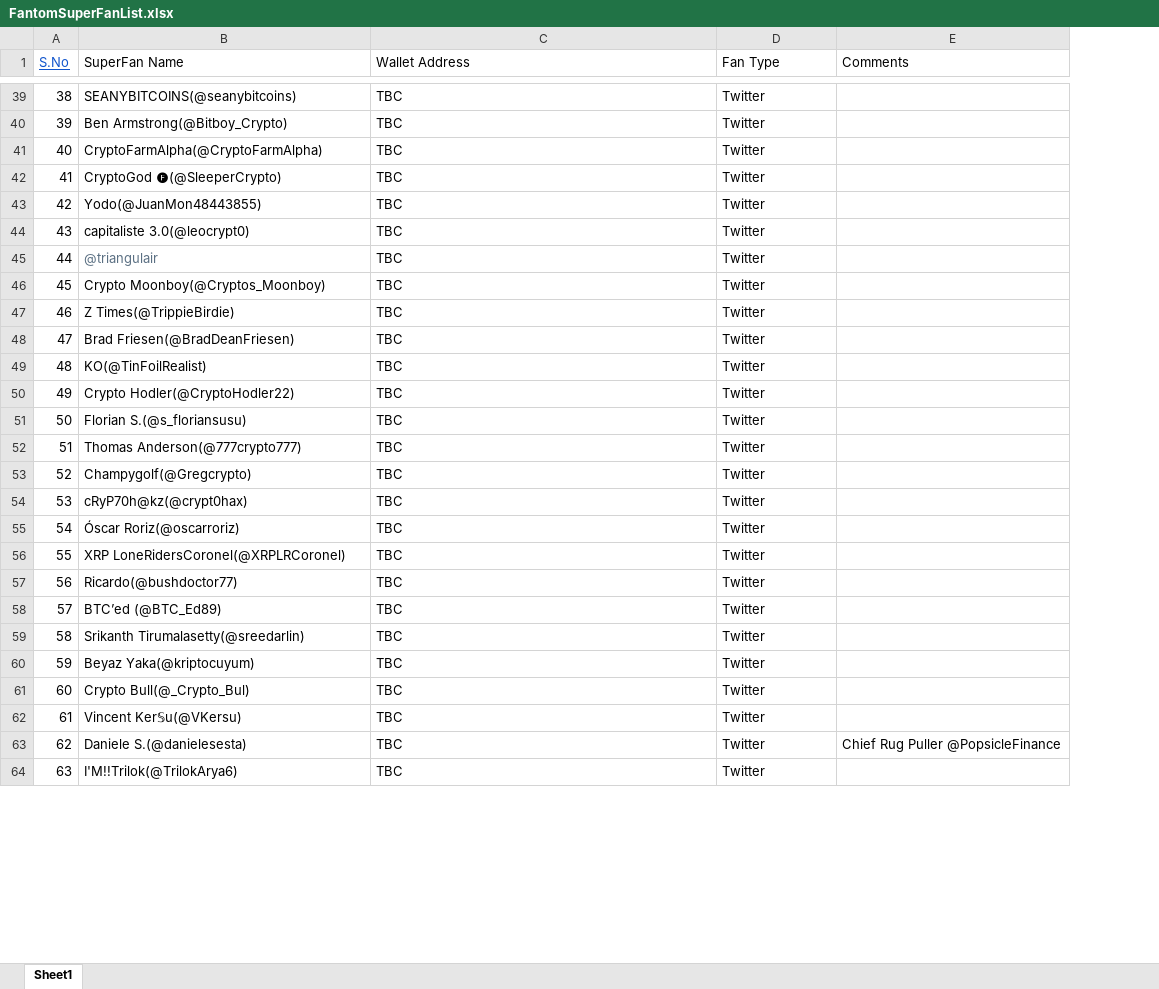
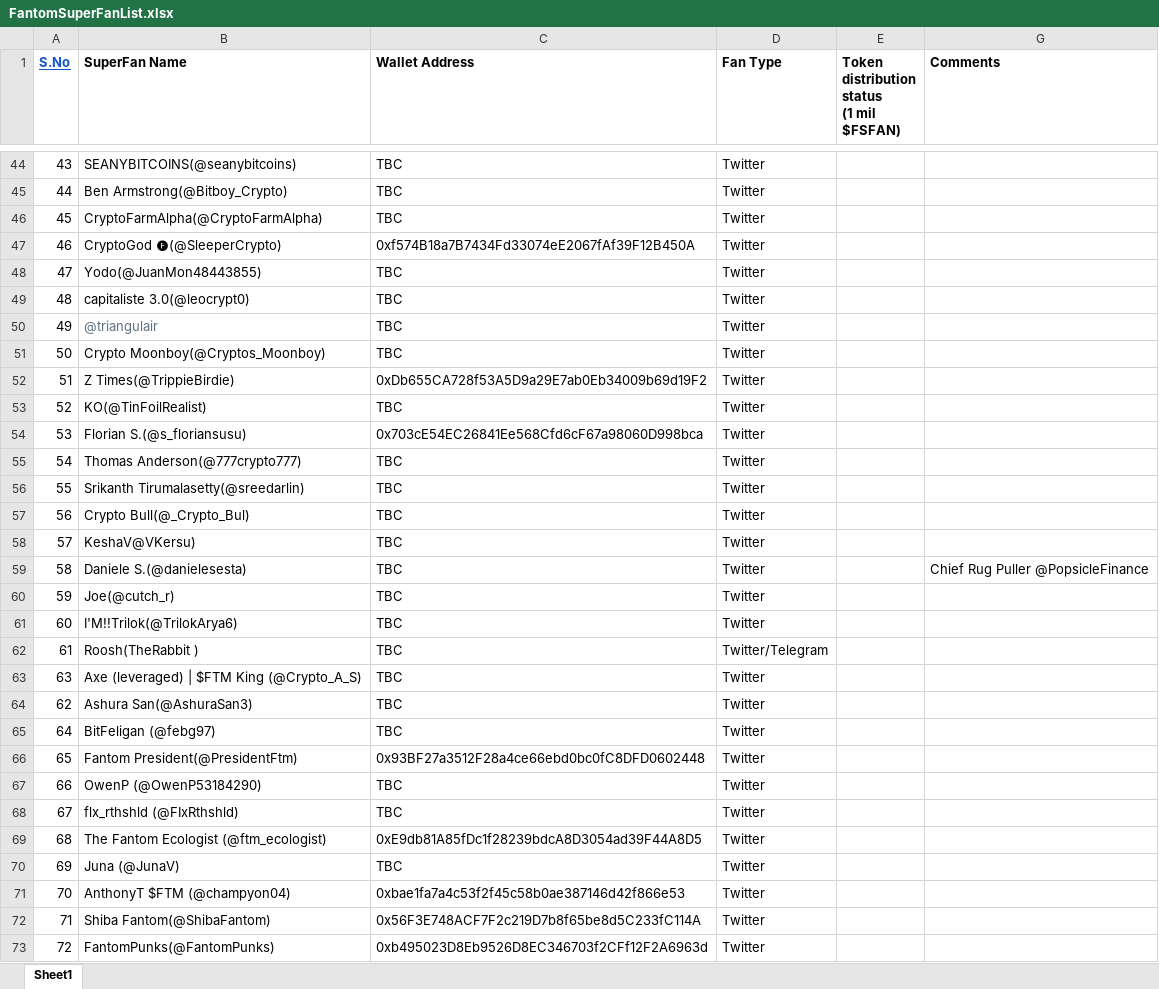
Before and after one commit to fantomindia/FantomIndia, an Excel workbook: FantomSuperFanList.xlsx, sheet Sheet1, drawn as a sheet; only a part is shown, gaps mark what is left out; values as stored, in another font and other column widths than the file's, no borders; charts and pictures not drawn; removed rows and columns are numbered as before the commit, all else as after; ↵ is a line break in a cell; the diff covers the shown part only; the diff names each change by its address in the sheet, - before the commit and + after, or states it on an @@ line.

Commit message:
Add files via upload

```diff
--- a/FantomSuperFanList.xlsx (sheet Sheet1)
+++ b/FantomSuperFanList.xlsx (sheet Sheet1)
+column E, row 1: Token distribution ↵ status ↵ (1 mil $FSFAN)
-A1:D1 bold: off
+A1:D1 bold: on
-G1 bold: off
+G1 bold: on
@@ column A (S.No) renumbered between rows 3 and 111 @@
-C47 (Wallet Address): TBC
+C47 (Wallet Address): 0xf574B18a7B7434Fd33074eE2067fAf39F12B450A
-C52 (Wallet Address): TBC
+C52 (Wallet Address): 0xDb655CA728f53A5D9a29E7ab0Eb34009b69d19F2
-row 48: 47 | Brad Friesen(@BradDeanFriesen) | TBC | Twitter
-row 50: 49 | Crypto Hodler(@CryptoHodler22) | TBC | Twitter
-C54 (Wallet Address): TBC
+C54 (Wallet Address): 0x703cE54EC26841Ee568Cfd6cF67a98060D998bca
-row 53: 52 | Champygolf(@Gregcrypto) | TBC | Twitter
-row 54: 53 | cRyP70h@kz(@crypt0hax) | TBC | Twitter
-row 55: 54 | Óscar Roriz(@oscarroriz) | TBC | Twitter
-row 56: 55 | XRP LoneRidersCoronel(@XRPLRCoronel) | TBC | Twitter
-row 57: 56 | Ricardo(@bushdoctor77) | TBC | Twitter
-row 58: 57 | BTC’ed (@BTC_Ed89) | TBC | Twitter
-row 60: 59 | Beyaz Yaka(@kriptocuyum) | TBC | Twitter
-B58 (SuperFan Name): Vincent Ker𝕊u(@VKersu)
+B58 (SuperFan Name): KeshaV@VKersu)
+row 60: 59 | Joe(@cutch_r) | TBC | Twitter
+row 62: 61 | Roosh(TheRabbit ) | TBC | Twitter/Telegram
+row 63: 63 | Axe (leveraged) | $FTM King (@Crypto_A_S) | TBC | Twitter
+row 64: 62 | Ashura San(@AshuraSan3) | TBC | Twitter
+row 65: 64 | BitFeligan (@febg97) | TBC | Twitter
+row 66: 65 | Fantom President(@PresidentFtm) | 0x93BF27a3512F28a4ce66ebd0bc0fC8DFD0602448 | Twitter
+row 67: 66 | OwenP (@OwenP53184290) | TBC | Twitter
+row 68: 67 | flx_rthshld (@FIxRthshld) | TBC | Twitter
+row 69: 68 | The Fantom Ecologist (@ftm_ecologist) | 0xE9db81A85fDc1f28239bdcA8D3054ad39F44A8D5 | Twitter
+row 70: 69 | Juna (@JunaV) | TBC | Twitter
+row 71: 70 | AnthonyT $FTM (@champyon04) | 0xbae1fa7a4c53f2f45c58b0ae387146d42f866e53 | Twitter
+row 72: 71 | Shiba Fantom(@ShibaFantom) | 0x56F3E748ACF7F2c219D7b8f65be8d5C233fC114A | Twitter
+row 73: 72 | FantomPunks(@FantomPunks) | 0xb495023D8Eb9526D8EC346703f2CFf12F2A6963d | Twitter
```
Also changed, not shown: 7 added rows, 1 removed row, 32 edited cells and cell formats elsewhere in this sheet, hidden cells.
